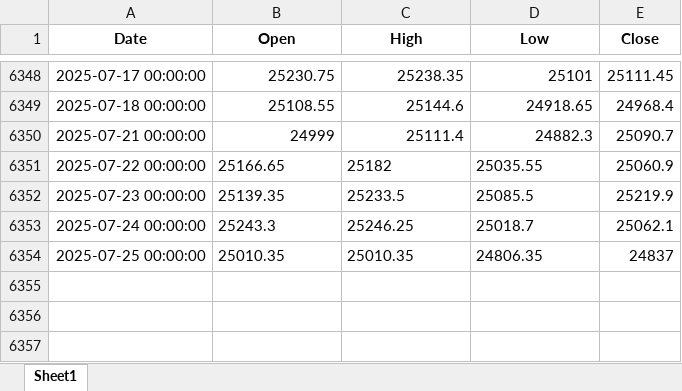
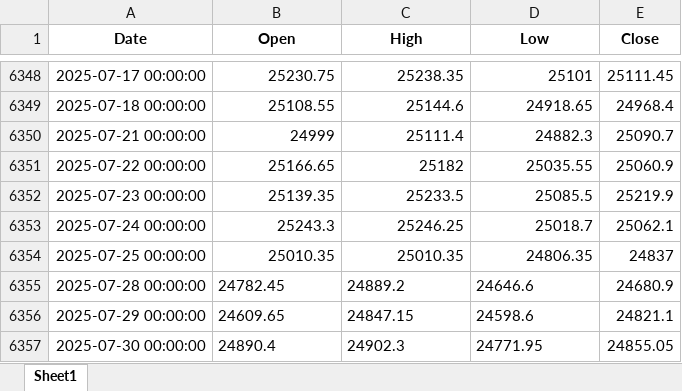
Before and after one commit to ekkagra/trend, an Excel workbook: data/nifty50/NIFTY 50_Data.xlsx, sheet Sheet1, drawn as a sheet; only a part is shown, gaps mark what is left out; values as stored, in another font and other column widths than the file's, no borders; the diff names each change by its address in the sheet, - before the commit and + after, or states it on an @@ line.

```diff
--- a/data/nifty50/NIFTY 50_Data.xlsx (sheet Sheet1)
+++ b/data/nifty50/NIFTY 50_Data.xlsx (sheet Sheet1)
-B6351:D6354 alignment: left
+B6351:D6354 alignment: right
+row 6355: 2025-07-28 00:00:00 | 24782.45 | 24889.2 | 24646.6 | 24680.9
+row 6356: 2025-07-29 00:00:00 | 24609.65 | 24847.15 | 24598.6 | 24821.1
+row 6357: 2025-07-30 00:00:00 | 24890.4 | 24902.3 | 24771.95 | 24855.05
```
Also changed, not shown: 2 other files.
